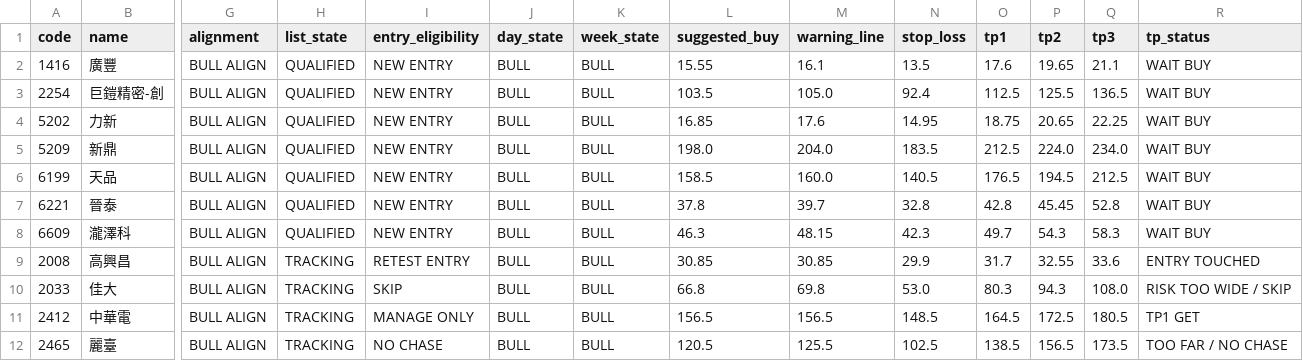
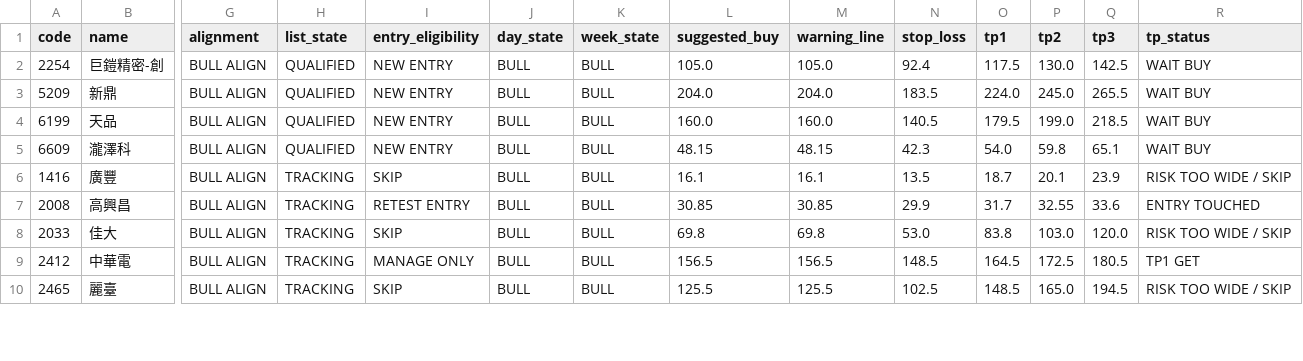
Before and after one commit to ji3ul45lcj04-beep/abo-tw-stock-alignment, a CSV file: docs/tw_day_week_alignment.csv, drawn as a sheet; only a part is shown, gaps mark what is left out; removed rows and columns are numbered as before the commit, all else as after; rows hold the shown columns only; the diff covers the shown part only; the diff names each change by its address in the sheet, - before the commit and + after, or states it on an @@ line.

```diff
--- a/docs/tw_day_week_alignment.csv
+++ b/docs/tw_day_week_alignment.csv
-row 2: 1416 | 廣豐 | BULL ALIGN | QUALIFIED | NEW ENTRY | BULL | BULL | 15.55 | 16.1 | 13.5 | 17.6 | 19.65 | 21.1 | WAIT BUY
-L2 (suggested_buy): 103.5
+L2 (suggested_buy): 105.0
-O2 (tp1): 112.5
+O2 (tp1): 117.5
-P2 (tp2): 125.5
+P2 (tp2): 130.0
-Q2 (tp3): 136.5
+Q2 (tp3): 142.5
-row 4: 5202 | 力新 | BULL ALIGN | QUALIFIED | NEW ENTRY | BULL | BULL | 16.85 | 17.6 | 14.95 | 18.75 | 20.65 | 22.25 | WAIT BUY
-L3 (suggested_buy): 198.0
+L3 (suggested_buy): 204.0
-O3 (tp1): 212.5
+O3 (tp1): 224.0
-P3 (tp2): 224.0
+P3 (tp2): 245.0
-Q3 (tp3): 234.0
+Q3 (tp3): 265.5
-L4 (suggested_buy): 158.5
+L4 (suggested_buy): 160.0
-O4 (tp1): 176.5
+O4 (tp1): 179.5
-P4 (tp2): 194.5
+P4 (tp2): 199.0
-Q4 (tp3): 212.5
+Q4 (tp3): 218.5
-row 7: 6221 | 晉泰 | BULL ALIGN | QUALIFIED | NEW ENTRY | BULL | BULL | 37.8 | 39.7 | 32.8 | 42.8 | 45.45 | 52.8 | WAIT BUY
-L5 (suggested_buy): 46.3
+L5 (suggested_buy): 48.15
-O5 (tp1): 49.7
+O5 (tp1): 54.0
-P5 (tp2): 54.3
+P5 (tp2): 59.8
-Q5 (tp3): 58.3
+Q5 (tp3): 65.1
+row 6: 1416 | 廣豐 | BULL ALIGN | TRACKING | SKIP | BULL | BULL | 16.1 | 16.1 | 13.5 | 18.7 | 20.1 | 23.9 | RISK TOO WIDE / SKIP
-L8 (suggested_buy): 66.8
+L8 (suggested_buy): 69.8
-O8 (tp1): 80.3
+O8 (tp1): 83.8
-P8 (tp2): 94.3
+P8 (tp2): 103.0
-Q8 (tp3): 108.0
+Q8 (tp3): 120.0
-I10 (entry_eligibility): NO CHASE
+I10 (entry_eligibility): SKIP
-L10 (suggested_buy): 120.5
+L10 (suggested_buy): 125.5
-O10 (tp1): 138.5
+O10 (tp1): 148.5
-P10 (tp2): 156.5
+P10 (tp2): 165.0
-Q10 (tp3): 173.5
+Q10 (tp3): 194.5
-R10 (tp_status): TOO FAR / NO CHASE
+R10 (tp_status): RISK TOO WIDE / SKIP
```
Also changed, not shown: 2 added rows and 40 edited cells elsewhere in this file, 2 other files.
